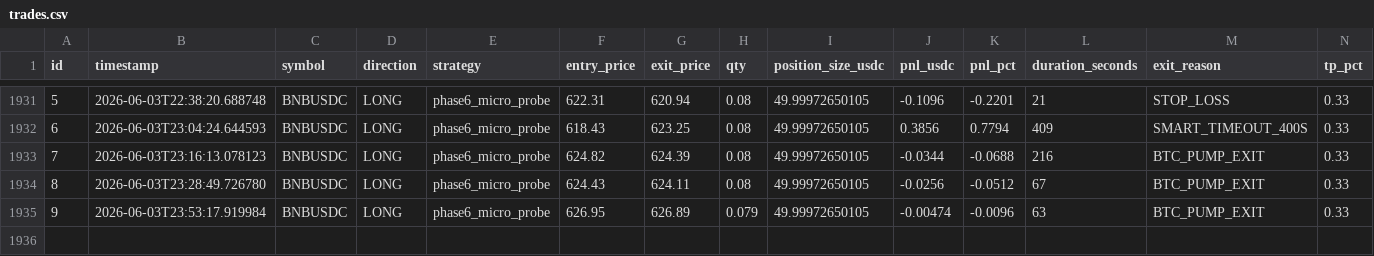
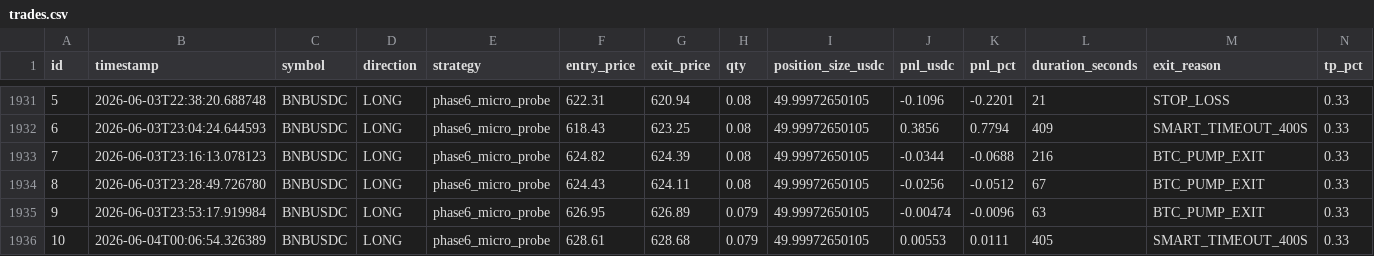
Before and after one commit to vincentlefort/monitoring-openclaw, a CSV file: data/trades.csv, drawn as a sheet; only a part is shown, gaps mark what is left out; rows hold the shown columns only; the diff names each change by its address in the sheet, - before the commit and + after, or states it on an @@ line.

```diff
--- a/data/trades.csv
+++ b/data/trades.csv
+row 1936: 10 | 2026-06-04T00:06:54.326389 | BNBUSDC | LONG | phase6_micro_probe | 628.61 | 628.68 | 0.079 | 49.99972650105 | 0.00553 | 0.0111 | 405 | SMART_TIMEOUT_400S | 0.33
```
Also changed, not shown: 5 other files.
